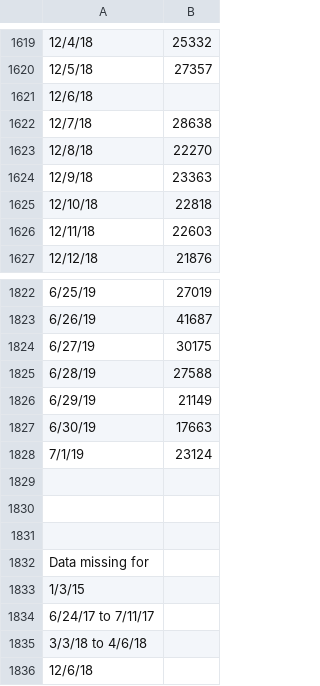
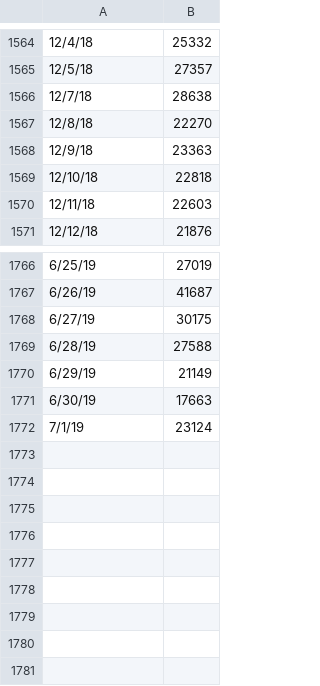
Before and after one commit to JackDHughes/On-the-Dynamics-of-Bitcoin-in-Relation-to-Social-and-Economic-Indicators, a CSV file: data/filtered/tweets.csv, drawn as a sheet; only a part is shown, gaps mark what is left out; the diff covers the shown part only.

```diff
--- a/data/filtered/tweets.csv
+++ b/data/filtered/tweets.csv
@@ -1620,3 +1565,2 @@
 12/5/18,27357
-12/6/18,
 12/7/18,28638
@@ -1828,9 +1772 @@
 7/1/19,23124
-,
-,
-,
-Data missing for,
-1/3/15,
-6/24/17 to 7/11/17,
-3/3/18 to 4/6/18,
-12/6/18,
```
Also changed, not shown: 55 removed rows elsewhere in this file, 11 other files.
